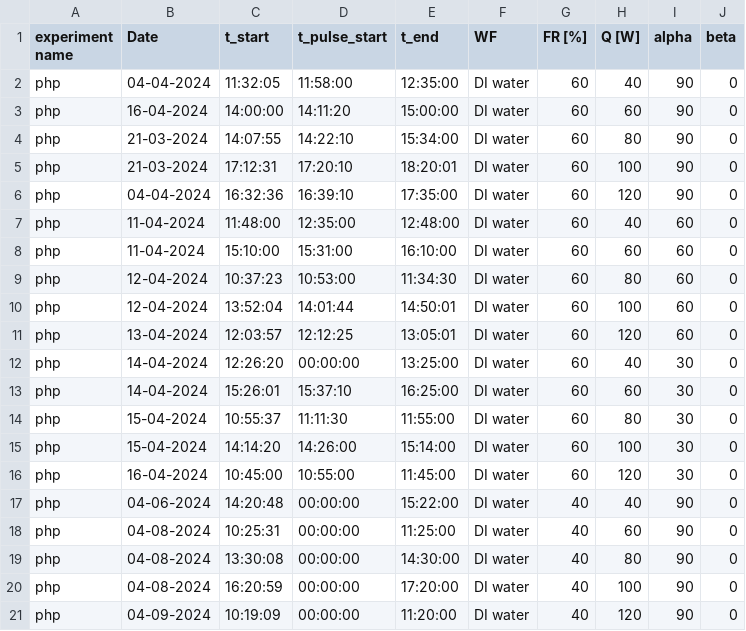
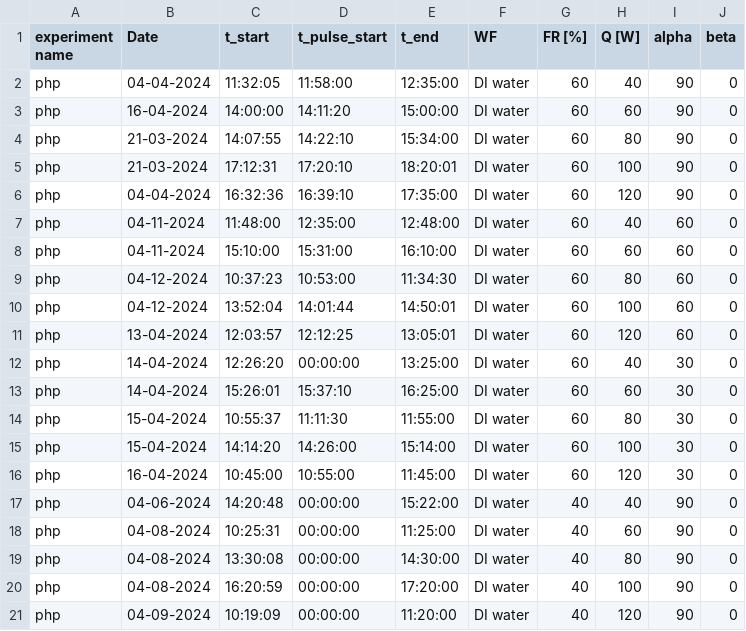
Before and after one commit to nirmalparmarphd/Advanced_PulseHeatPipe, a CSV file: data/meta_table_data.csv, drawn as a sheet.

Commit message:
meta_table_data is updated (30,60 and 90 Aplha)     - As per date formats of row files     - prepared updated database     - prepared plots

```diff
--- a/data/meta_table_data.csv
+++ b/data/meta_table_data.csv
@@ -6,6 +6,6 @@ php,21-03-2024,17:12:31,17:20:10,18:20:01,DI water,60,100,90,0
 php,04-04-2024,16:32:36,16:39:10,17:35:00,DI water,60,120,90,0
-php,11-04-2024,11:48:00,12:35:00,12:48:00,DI water,60,40,60,0
-php,11-04-2024,15:10:00,15:31:00,16:10:00,DI water,60,60,60,0
-php,12-04-2024,10:37:23,10:53:00,11:34:30,DI water,60,80,60,0
-php,12-04-2024,13:52:04,14:01:44,14:50:01,DI water,60,100,60,0
+php,04-11-2024,11:48:00,12:35:00,12:48:00,DI water,60,40,60,0
+php,04-11-2024,15:10:00,15:31:00,16:10:00,DI water,60,60,60,0
+php,04-12-2024,10:37:23,10:53:00,11:34:30,DI water,60,80,60,0
+php,04-12-2024,13:52:04,14:01:44,14:50:01,DI water,60,100,60,0
 php,13-04-2024,12:03:57,12:12:25,13:05:01,DI water,60,120,60,0
```
Also changed, not shown: 12 other files.
